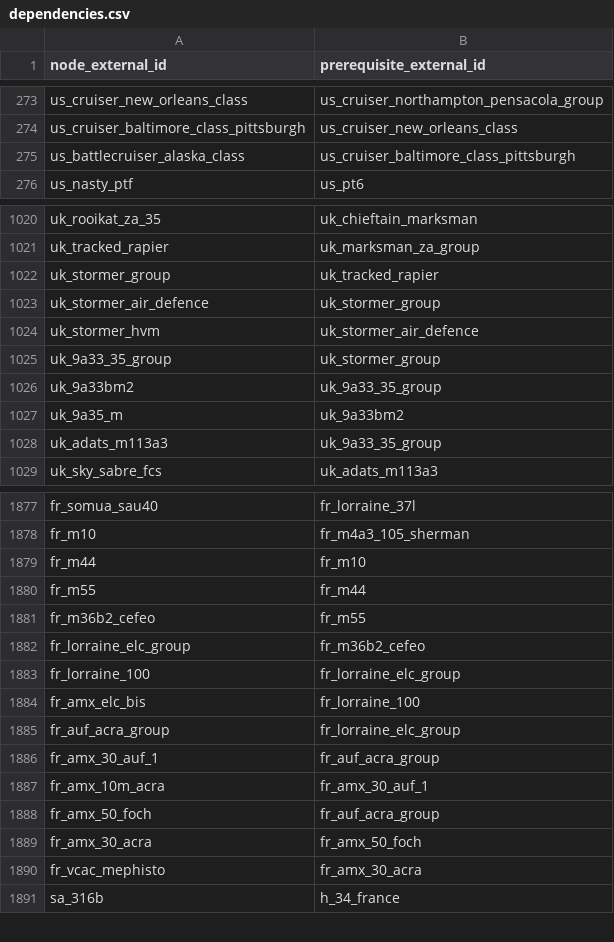
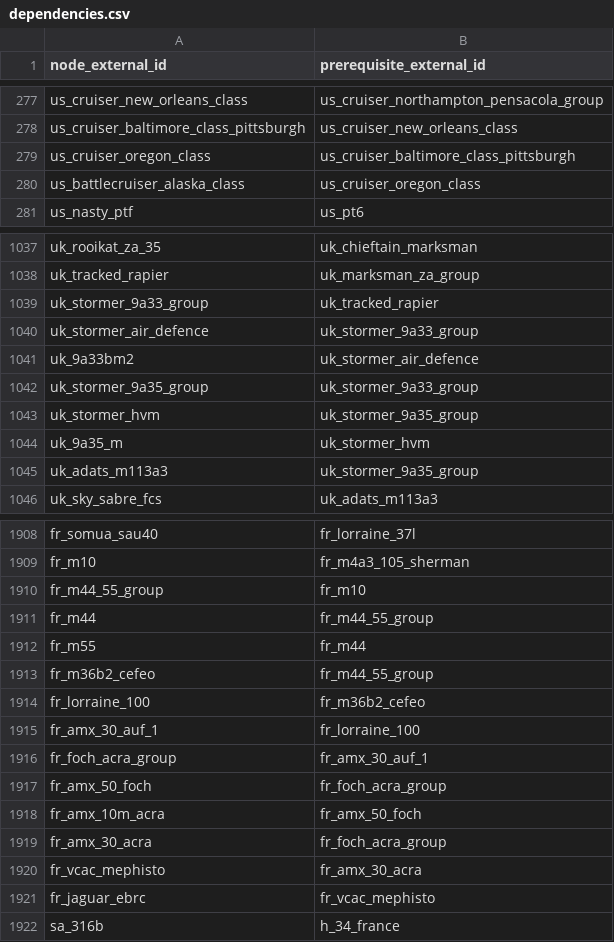
Before and after one commit to Muxomor/wt_datamine_parser_py, a CSV file: dependencies.csv, drawn as a sheet; only a part is shown, gaps mark what is left out; the diff covers the shown part only.

```diff
--- a/dependencies.csv
+++ b/dependencies.csv
@@ -274,3 +278,4 @@ us_cruiser_new_orleans_class,us_cruiser_northampton_pensacola_group
 us_cruiser_baltimore_class_pittsburgh,us_cruiser_new_orleans_class
-us_battlecruiser_alaska_class,us_cruiser_baltimore_class_pittsburgh
+us_cruiser_oregon_class,us_cruiser_baltimore_class_pittsburgh
+us_battlecruiser_alaska_class,us_cruiser_oregon_class
 us_nasty_ptf,us_pt6
@@ -1021,9 +1038,9 @@ uk_rooikat_za_35,uk_chieftain_marksman
 uk_tracked_rapier,uk_marksman_za_group
-uk_stormer_group,uk_tracked_rapier
-uk_stormer_air_defence,uk_stormer_group
-uk_stormer_hvm,uk_stormer_air_defence
-uk_9a33_35_group,uk_stormer_group
-uk_9a33bm2,uk_9a33_35_group
-uk_9a35_m,uk_9a33bm2
-uk_adats_m113a3,uk_9a33_35_group
+uk_stormer_9a33_group,uk_tracked_rapier
+uk_stormer_air_defence,uk_stormer_9a33_group
+uk_9a33bm2,uk_stormer_air_defence
+uk_stormer_9a35_group,uk_stormer_9a33_group
+uk_stormer_hvm,uk_stormer_9a35_group
+uk_9a35_m,uk_stormer_hvm
+uk_adats_m113a3,uk_stormer_9a35_group
 uk_sky_sabre_fcs,uk_adats_m113a3
@@ -1878,14 +1909,14 @@ fr_somua_sau40,fr_lorraine_37l
 fr_m10,fr_m4a3_105_sherman
-fr_m44,fr_m10
+fr_m44_55_group,fr_m10
+fr_m44,fr_m44_55_group
 fr_m55,fr_m44
-fr_m36b2_cefeo,fr_m55
-fr_lorraine_elc_group,fr_m36b2_cefeo
-fr_lorraine_100,fr_lorraine_elc_group
-fr_amx_elc_bis,fr_lorraine_100
-fr_auf_acra_group,fr_lorraine_elc_group
-fr_amx_30_auf_1,fr_auf_acra_group
-fr_amx_10m_acra,fr_amx_30_auf_1
-fr_amx_50_foch,fr_auf_acra_group
-fr_amx_30_acra,fr_amx_50_foch
+fr_m36b2_cefeo,fr_m44_55_group
+fr_lorraine_100,fr_m36b2_cefeo
+fr_amx_30_auf_1,fr_lorraine_100
+fr_foch_acra_group,fr_amx_30_auf_1
+fr_amx_50_foch,fr_foch_acra_group
+fr_amx_10m_acra,fr_amx_50_foch
+fr_amx_30_acra,fr_foch_acra_group
 fr_vcac_mephisto,fr_amx_30_acra
+fr_jaguar_ebrc,fr_vcac_mephisto
 sa_316b,h_34_france
```
Also changed, not shown: 37 added rows, 1 removed row and 36 edited cells elsewhere in this file, localization.csv, shop.csv, 11 other files.
